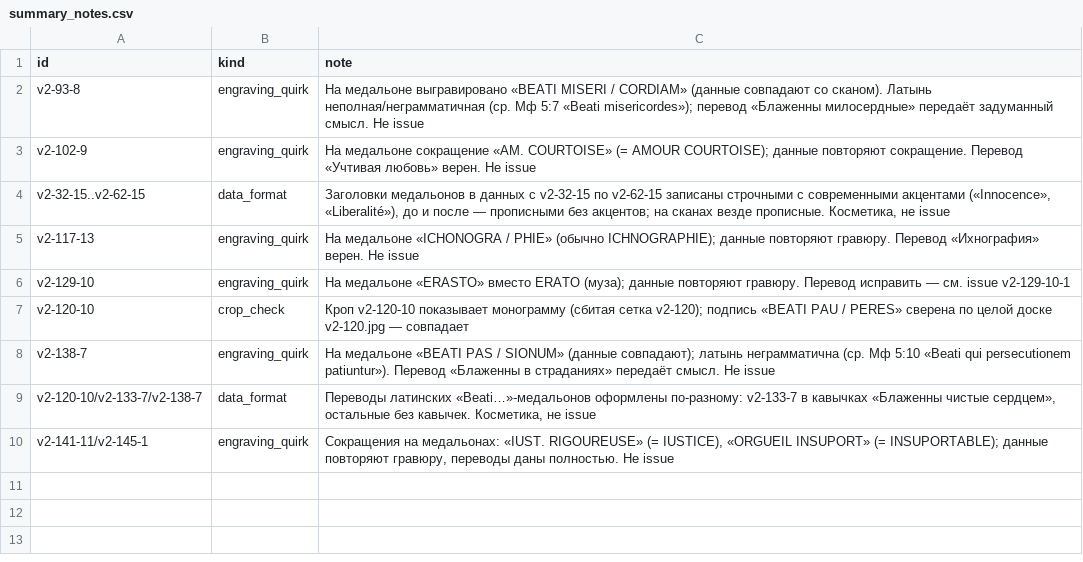
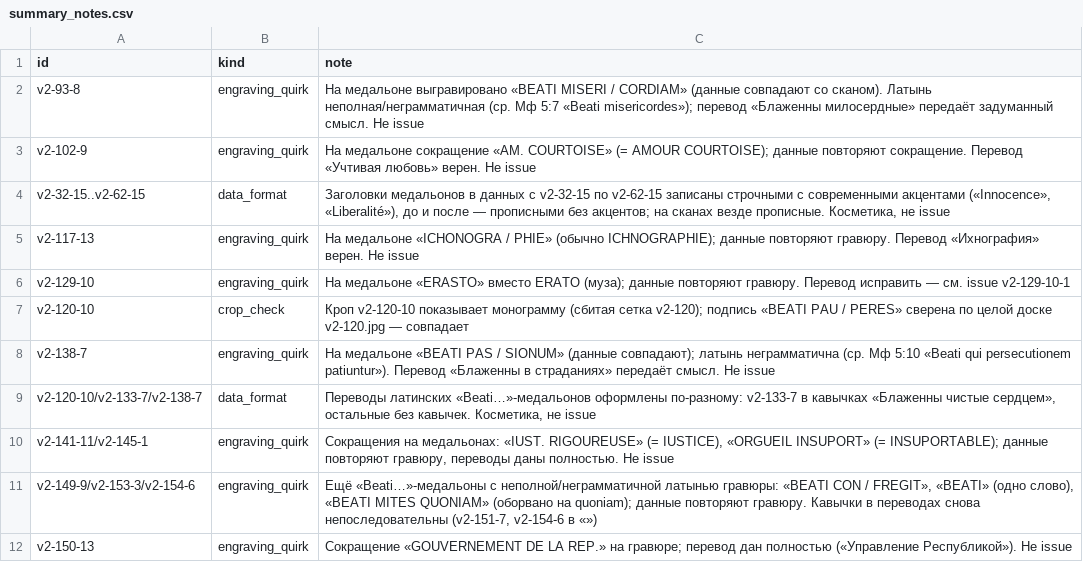
Before and after one commit to nfhours/library, a CSV file: _review/grok/verrien/summary_notes.csv, drawn as a sheet; the diff names each change by its address in the sheet, - before the commit and + after, or states it on an @@ line.

Commit message:
grok-review: verrien pass A part-2 medallions batch 12 (v2-148-9..v2-154-6)

```diff
--- a/_review/grok/verrien/summary_notes.csv
+++ b/_review/grok/verrien/summary_notes.csv
+row 11: v2-149-9/v2-153-3/v2-154-6 | engraving_quirk | Ещё «Beati…»-медальоны с неполной/неграмматичной латынью гравюры: «BEATI CON / FREGIT», «BEATI» (одно слово), «BEATI MITES QUONIAM» (оборвано на quoniam); данные повторяют гравюру. Кавычки в переводах снова непоследовательны (v2-151-7, v2-154-6 в «»)
+row 12: v2-150-13 | engraving_quirk | Сокращение «GOUVERNEMENT DE LA REP.» на гравюре; перевод дан полностью («Управление Республикой»). Не issue
```
Also changed, not shown: _review/grok/progress.csv, _review/grok/verrien/medal_ru_collisions.csv, 20 other files.
